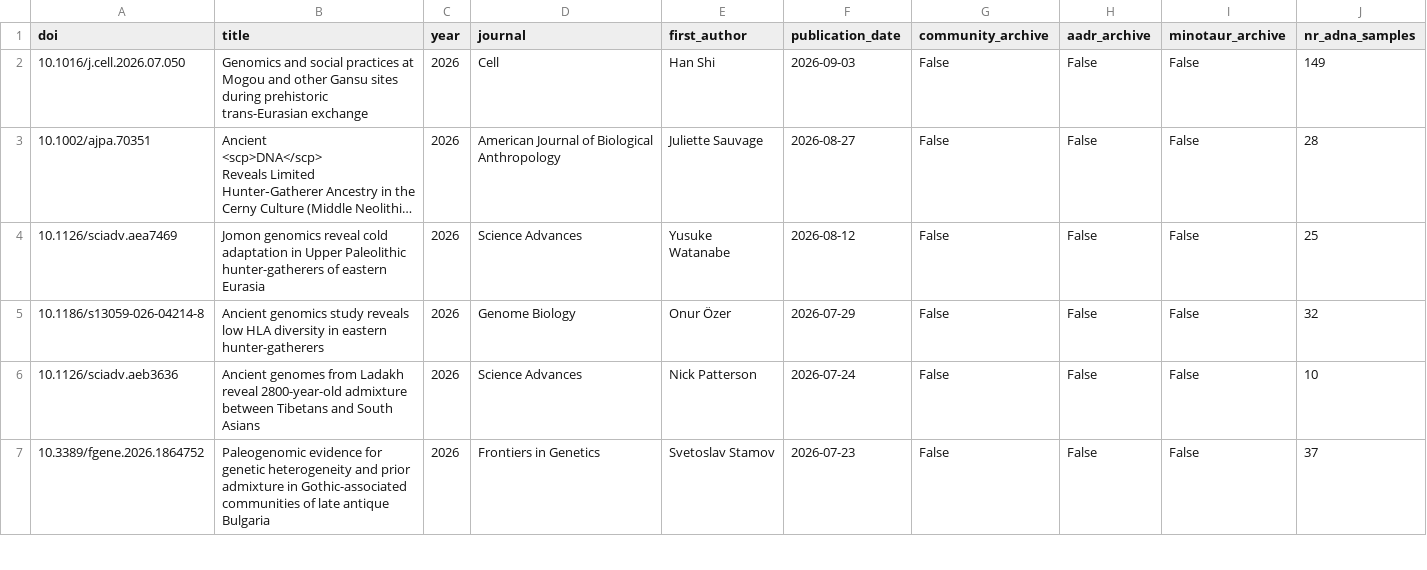
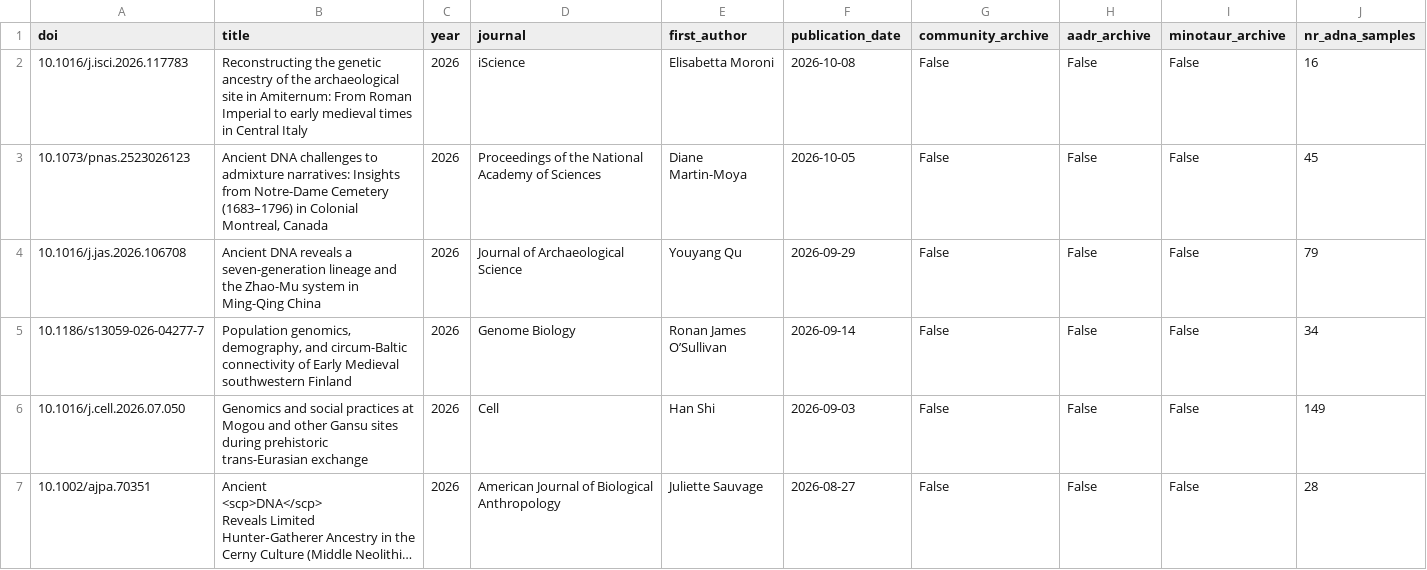
Before and after one commit to poseidon-framework/paper-directory, a CSV file: docs/paper_directory.csv, drawn as a sheet; only a part is shown; the shorter side is filled out with more unchanged rows; long unchanged cells end in ….

```diff
--- a/docs/paper_directory.csv
+++ b/docs/paper_directory.csv
@@ -1,2 +1,6 @@
 doi,title,year,journal,first_author,publication_date,community_archive,aadr_archive,minotaur_archive,nr_adna_samples
+10.1016/j.isci.2026.117783,Reconstructing the genetic ancestry of the archaeological site in Amiternum: From Roman Imperial to early medieval times in Central Italy,2026,iScience,Elisabetta Moroni,2026-10-08,False,False,False,16
+10.1073/pnas.2523026123,"Ancient DNA challenges to admixture narratives: Insights from Notre-Dame Cemetery (1683–1796) in Colonial Montreal, Canada",2026,Proceedings of the National Academy of Sciences,Diane Martin-Moya,2026-10-05,False,False,False,45
+10.1016/j.jas.2026.106708,Ancient DNA reveals a seven-generation lineage and the Zhao-Mu system in Ming-Qing China,2026,Journal of Archaeological Science,Youyang Qu,2026-09-29,False,False,False,79
+10.1186/s13059-026-04277-7,"Population genomics, demography, and circum-Baltic connectivity of Early Medieval southwestern Finland",2026,Genome Biology,Ronan James O’Sullivan,2026-09-14,False,False,False,34
 10.1016/j.cell.2026.07.050,Genomics and social practices at Mogou and other Gansu sites during prehistoric trans-Eurasian exchange,2026,Cell,Han Shi,2026-09-03,False,False,False,149
```
Also changed, not shown: 2 other files.
